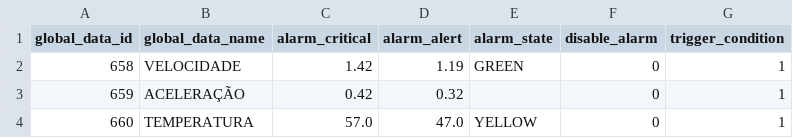
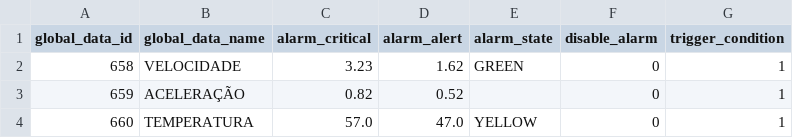
Before and after one commit to felipeph/dashboard, a CSV file: spot_220.csv, drawn as a sheet.

```diff
--- a/spot_220.csv
+++ b/spot_220.csv
@@ -1,4 +1,4 @@
 global_data_id,global_data_name,alarm_critical,alarm_alert,alarm_state,disable_alarm,trigger_condition
-658,VELOCIDADE,1.42,1.19,GREEN,0,1
-659,ACELERAÇÃO,0.42,0.32,,0,1
+658,VELOCIDADE,3.23,1.62,GREEN,0,1
+659,ACELERAÇÃO,0.82,0.52,,0,1
 660,TEMPERATURA,57.0,47.0,YELLOW,0,1
```
Also changed, not shown: spot_219.csv, spot_221.csv, 5 other files.
